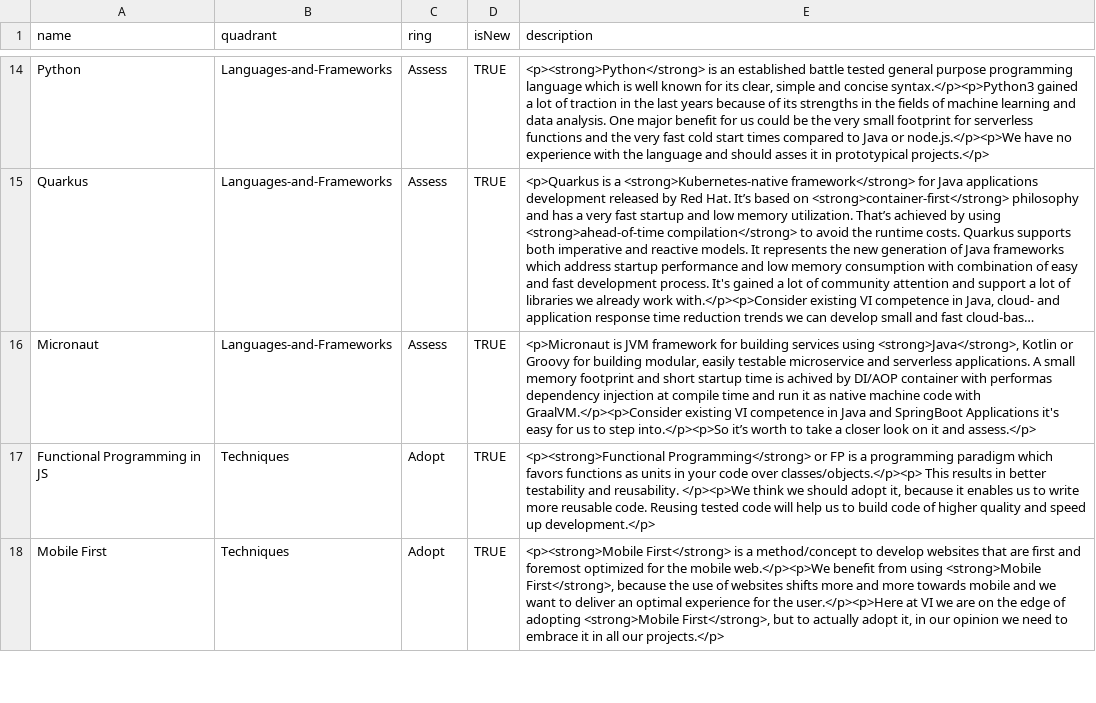
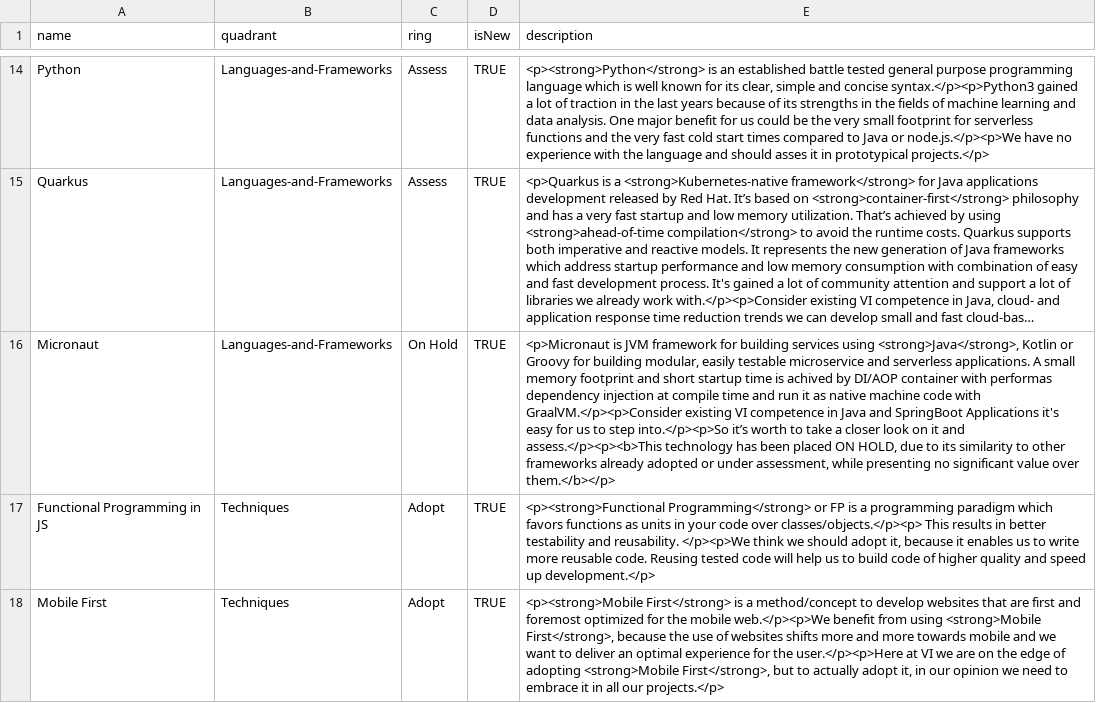
Before and after one commit to virtualidentityag/techradar, a CSV file: VI Technology Radar 2020-08.csv, drawn as a sheet; only a part is shown, gaps mark what is left out; long unchanged cells end in …; the diff names each change by its address in the sheet, - before the commit and + after, or states it on an @@ line.

Commit message:
micronaut on hold

```diff
--- a/VI Technology Radar 2020-08.csv
+++ b/VI Technology Radar 2020-08.csv
-C16 (ring): Assess
+C16 (ring): On Hold
-E16 (description): …it and assess.</p>
+E16 (description): …it and assess.</p><p><b>This technology has been placed ON HOLD, due to its similarity to other frameworks already adopted or under assessment, while presenting no significant value over them.</b></p>
```
